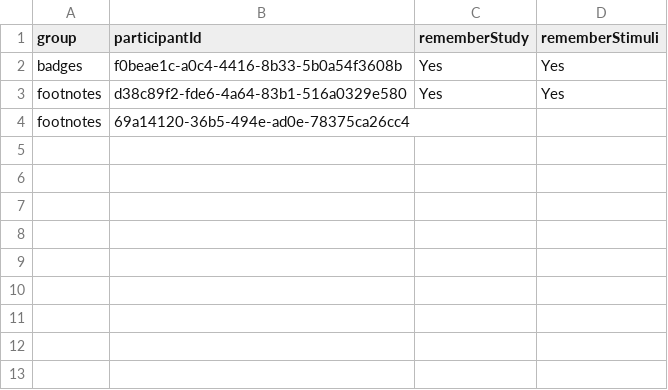
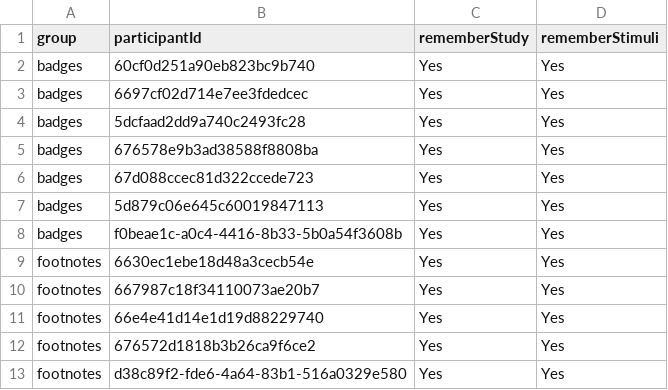
Before and after one commit to datavis-study/datavis-study.github.io, a CSV file: analysis/data/s1b/quick_reminder.csv, drawn as a sheet.

```diff
--- a/analysis/data/s1b/quick_reminder.csv
+++ b/analysis/data/s1b/quick_reminder.csv
@@ -1,4 +1,13 @@
 group,participantId,rememberStudy,rememberStimuli
+badges,60cf0d251a90eb823bc9b740,Yes,Yes
+badges,6697cf02d714e7ee3fdedcec,Yes,Yes
+badges,5dcfaad2dd9a740c2493fc28,Yes,Yes
+badges,676578e9b3ad38588f8808ba,Yes,Yes
+badges,67d088ccec81d322ccede723,Yes,Yes
+badges,5d879c06e645c60019847113,Yes,Yes
 badges,f0beae1c-a0c4-4416-8b33-5b0a54f3608b,Yes,Yes
+footnotes,6630ec1ebe18d48a3cecb54e,Yes,Yes
+footnotes,667987c18f34110073ae20b7,Yes,Yes
+footnotes,66e4e41d14e1d19d88229740,Yes,Yes
+footnotes,676572d1818b3b26ca9f6ce2,Yes,Yes
 footnotes,d38c89f2-fde6-4a64-83b1-516a0329e580,Yes,Yes
-footnotes,69a14120-36b5-494e-ad0e-78375ca26cc4,,
```
Also changed, not shown: analysis/data/s1b/likert.csv, 5 other files.
